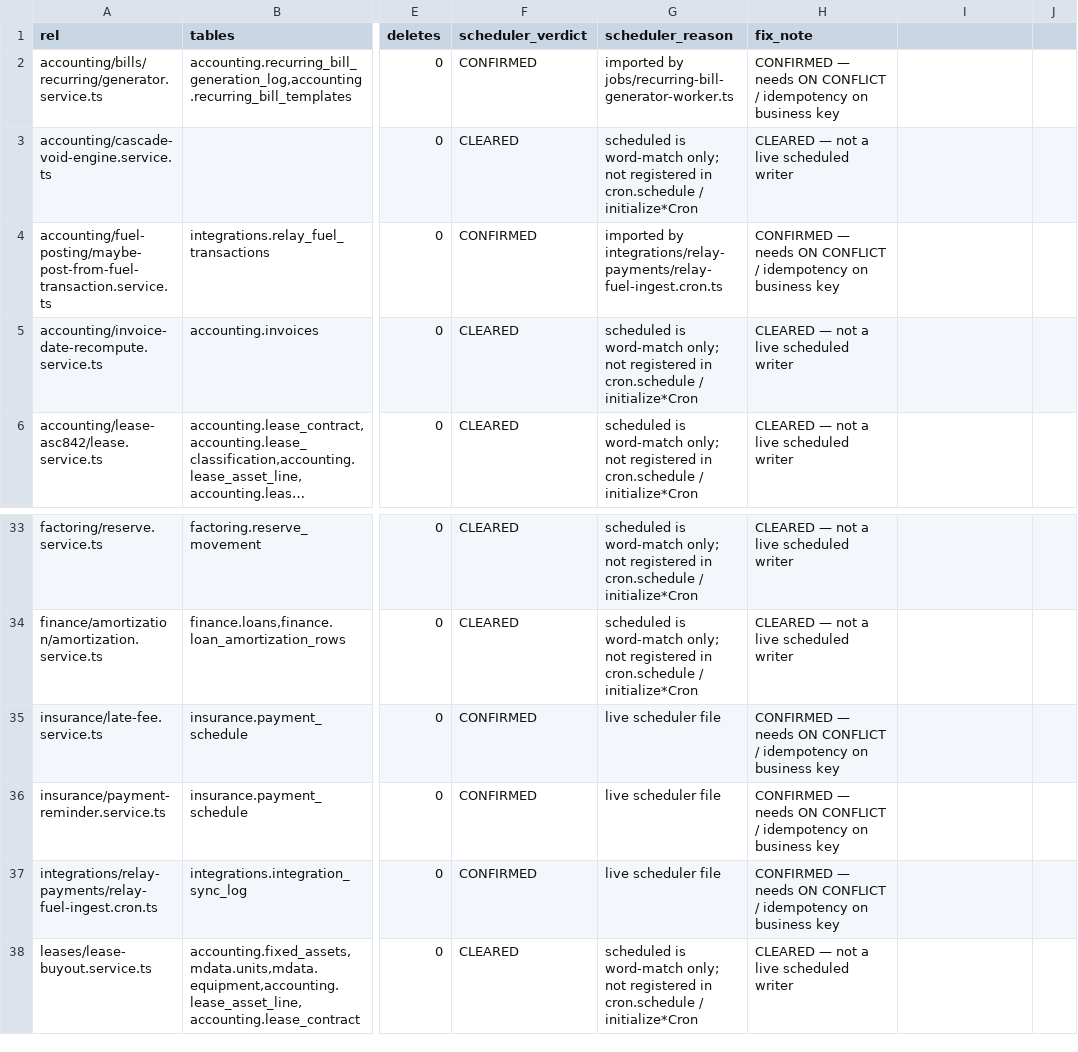
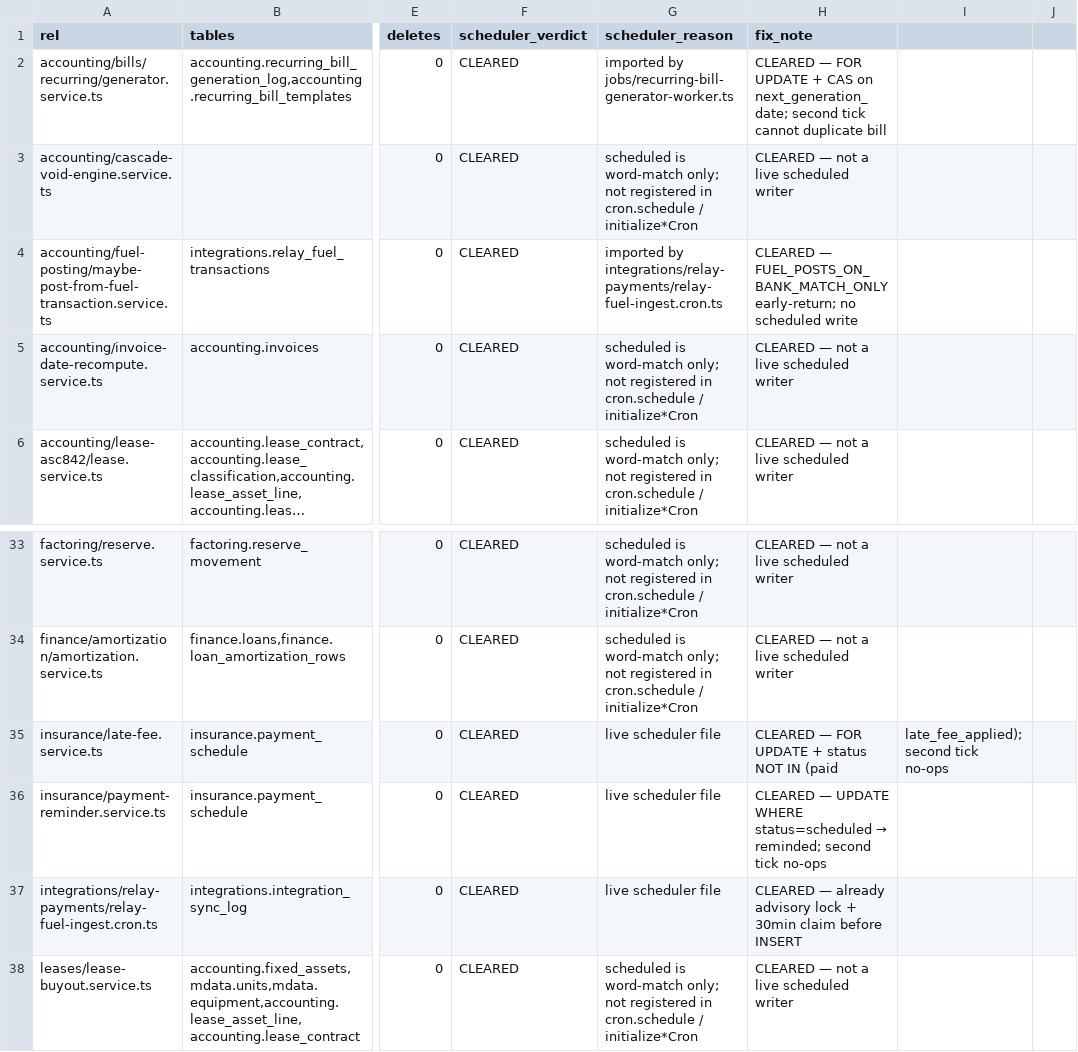
Before and after one commit to tioperfumes07/IH35-TMS, a CSV file: artifacts/engine-audit-632/f-retry-scheduler-verdicts.csv, drawn as a sheet; only a part is shown, gaps mark what is left out; long unchanged cells end in …; the diff covers the shown part only; the diff names each change by its address in the sheet, - before the commit and + after, or states it on an @@ line.

Commit message:
FINDING: BANK-F91301 F-RETRY scheduled writers closed 17→0 + THE-98 measured
LANE: FINANCIAL

DOD-A: PASS — F-RETRY CONFIRMED open 17→0; Neon matched_total=98 matched_no_je=98 matched_with_je=0
DOD-B: PASS — business-key ON CONFLICT / WHERE NOT EXISTS / advisory claim
DOD-C: PASS — verify-f-retry-scheduled-writers-idempotent wired money-pr-local-gate
DOD-D: PASS — no prod post/seed/match; docs/engine-verification same hour
DOD-E: PASS — population diff Cursor +11 / Owner −1 = net +10

VERIFY-1: N/A — engines-only no chrome
VERIFY-2: N/A — no picker change
VERIFY-3: PASS — money-pr-local-gate exit 0 + f-retry guard selftest
VERIFY-4: N/A — no new FK chains
VERIFY-5: PASS — USMCA scoped reads only
VERIFY-6: PASS — idempotent double-tick writers; no new GL math
VERIFY-7: N/A — no UI tab change
VERIFY-8: PASS — bypass_rls proof reads only; no cross-entity writes

MODULE_PROGRESS: banking 17 of 20 Live=NEON+CODE
MODULE_PROGRESS: accounting 38 of 40 Live=NEON+CODE
ITEMS_TOUCHED: BANK-F91301 | ENGINE-AUDIT-R301-F-RETRY
MIGRATE: N/A

ROOT CAUSE: Double-tick INSERT writers lacked business-key guards; twelve CONFIRMED F-RETRY were naturally idempotent UPDATEs, read-only monitors, or already claimed.
FIX: drift ON CONFLICT open unique; depreciation advisory claim; compliance Chicago-day key; ledger findings WHERE NOT EXISTS; samsara HOS 45min claim; CLEARED 12 with reasons; THE-98 + population-diff docs.
GUARD: scripts/verify-f-retry-scheduled-writers-idempotent.mjs
LIVE PROOF: Neon br-fancy-credit matched 98/0 JE / $68208.84 (69 fuel 21 settlement 8 expense); money-pr-local-gate exit 0
REMAINING: check-7 document reversers; E-40..E-44 FE verify; E-32 then E-30/E-31 on Neon fork harness

```diff
--- a/artifacts/engine-audit-632/f-retry-scheduler-verdicts.csv
+++ b/artifacts/engine-audit-632/f-retry-scheduler-verdicts.csv
-F2 (scheduler_verdict): CONFIRMED
+F2 (scheduler_verdict): CLEARED
-H2 (fix_note): CONFIRMED — needs ON CONFLICT / idempotency on business key
+H2 (fix_note): CLEARED — FOR UPDATE + CAS on next_generation_date; second tick cannot duplicate bill
-F4 (scheduler_verdict): CONFIRMED
+F4 (scheduler_verdict): CLEARED
-H4 (fix_note): CONFIRMED — needs ON CONFLICT / idempotency on business key
+H4 (fix_note): CLEARED — FUEL_POSTS_ON_BANK_MATCH_ONLY early-return; no scheduled write
-F35:F37 (scheduler_verdict): CONFIRMED
+F35:F37 (scheduler_verdict): CLEARED
-H35 (fix_note): CONFIRMED — needs ON CONFLICT / idempotency on business key
+H35 (fix_note): CLEARED — FOR UPDATE + status NOT IN (paid
-I35: (empty)
+I35: late_fee_applied); second tick no-ops
@@ H36 (fix_note): CONFIRMED — needs ON CONFLICT / idempotency on business key → CLEARED — UPDATE WHERE status=scheduled → reminded; second tick no-ops @@
-H37 (fix_note): CONFIRMED — needs ON CONFLICT / idempotency on business key
+H37 (fix_note): CLEARED — already advisory lock + 30min claim before INSERT
```
Also changed, not shown: 36 edited cells elsewhere in this file, 13 other files.
